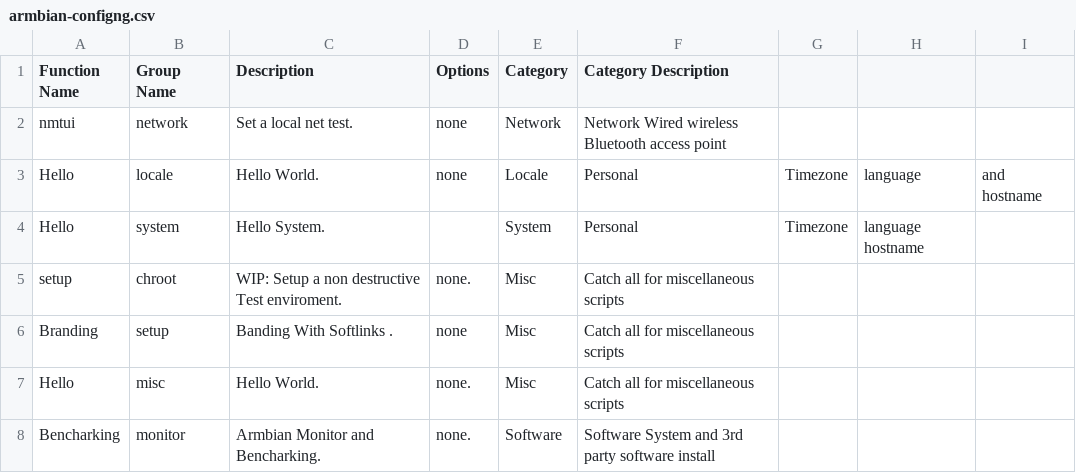
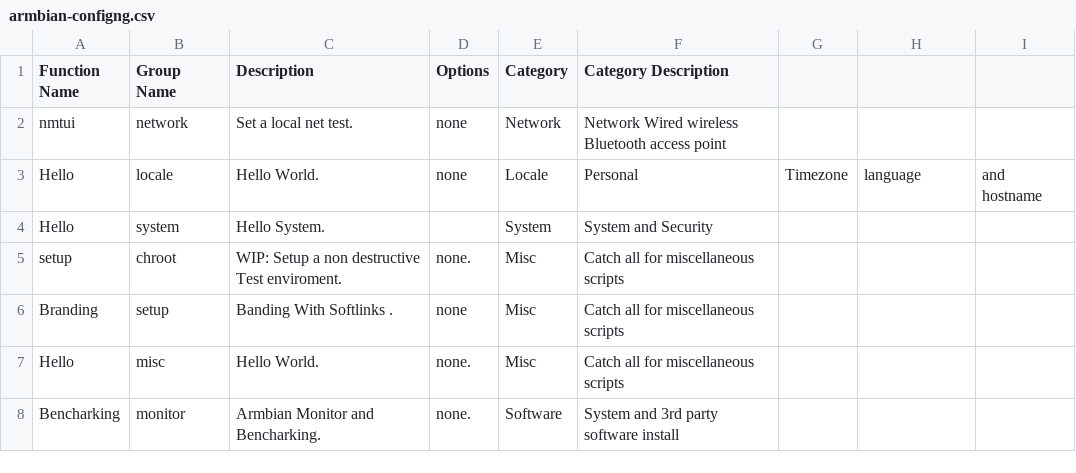
Before and after one commit to armbian/configng, a CSV file: share/armbian-configng/data/armbian-configng.csv, drawn as a sheet.

```diff
--- a/share/armbian-configng/data/armbian-configng.csv
+++ b/share/armbian-configng/data/armbian-configng.csv
@@ -3,3 +3,3 @@ nmtui,network,Set a local net test.,none,Network,Network Wired wireless Bluetoot
 Hello,locale,Hello World.,none,Locale,Personal, Timezone, language, and hostname
-Hello,system,Hello System.,,System,Personal, Timezone, language hostname
+Hello,system,Hello System.,,System,System and Security
 setup,chroot,WIP: Setup a non destructive Test enviroment.,none.,Misc,Catch all for miscellaneous scripts
@@ -7,2 +7,2 @@ Branding,setup,Banding With Softlinks .,none,Misc,Catch all for miscellaneous sc
 Hello,misc,Hello World.,none.,Misc,Catch all for miscellaneous scripts
-Bencharking,monitor,Armbian Monitor and Bencharking.,none.,Software,Software  System and 3rd party software install
+Bencharking,monitor,Armbian Monitor and Bencharking.,none.,Software,System and 3rd party software install
```
Also changed, not shown: 12 other files.
